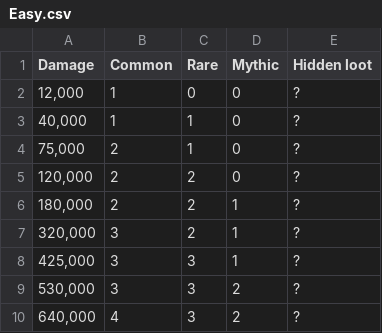
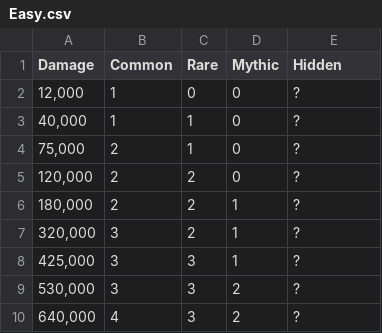
Before and after one commit to Matrix4348/Dragons-of-the-Void---Raid-Loot-Tiers, a CSV file: community-gathered data/Loot tiers and drop data/Guild raids/Basiliscus/Easy.csv, drawn as a sheet.

Commit message:
Rename columns (one last time)

```diff
--- a/community-gathered data/Loot tiers and drop data/Guild raids/Basiliscus/Easy.csv
+++ b/community-gathered data/Loot tiers and drop data/Guild raids/Basiliscus/Easy.csv
@@ -1,2 +1,2 @@
-Damage,Common,Rare,Mythic,Hidden loot
+Damage,Common,Rare,Mythic,Hidden
 "12,000",1,0,0,?
```
Also changed, not shown: community-gathered data/Loot tiers and drop data/Guild raids/Basiliscus/Hard.csv, community-gathered data/Loot tiers and drop data/Regular raids/Corrupted Golem/Easy.csv, 8 other files.
